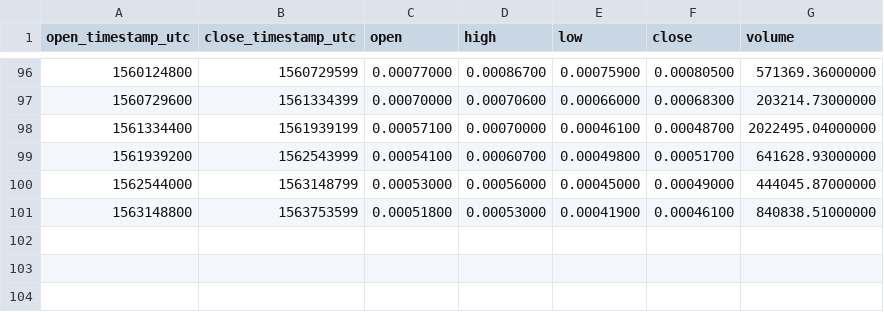
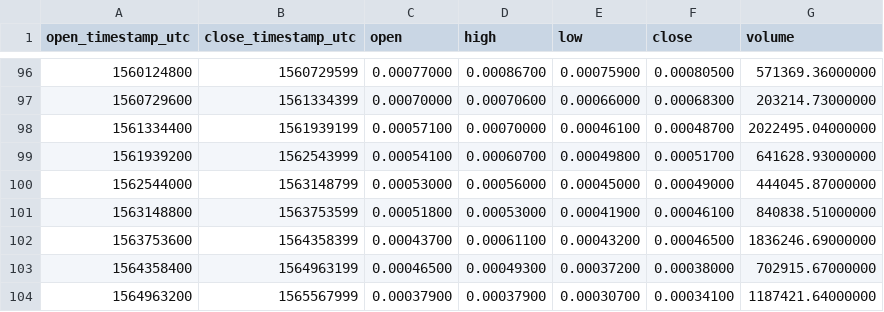
Before and after one commit to cryptobigbro/binance-MCOBTC, a CSV file: binance-MCOBTC-1w.csv, drawn as a sheet; only a part is shown, gaps mark what is left out; the diff names each change by its address in the sheet, - before the commit and + after, or states it on an @@ line.

```diff
--- a/binance-MCOBTC-1w.csv
+++ b/binance-MCOBTC-1w.csv
+row 102: 1563753600 | 1564358399 | 0.00043700 | 0.00061100 | 0.00043200 | 0.00046500 | 1836246.69000000
+row 103: 1564358400 | 1564963199 | 0.00046500 | 0.00049300 | 0.00037200 | 0.00038000 | 702915.67000000
+row 104: 1564963200 | 1565567999 | 0.00037900 | 0.00037900 | 0.00030700 | 0.00034100 | 1187421.64000000
```
Also changed, not shown: binance-MCOBTC-1M.csv, binance-MCOBTC-1d.csv, 1 other file.
